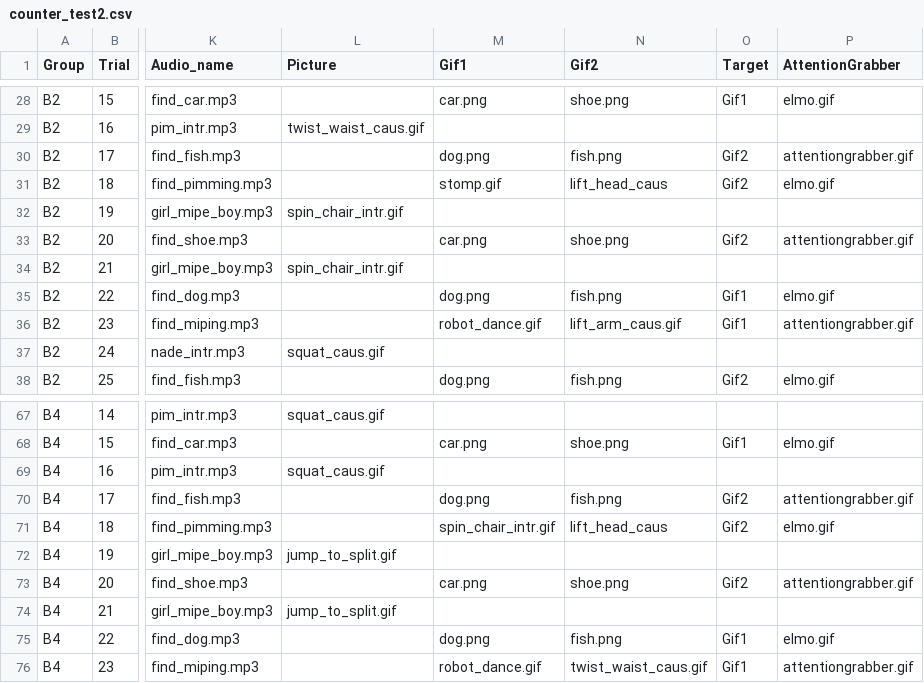
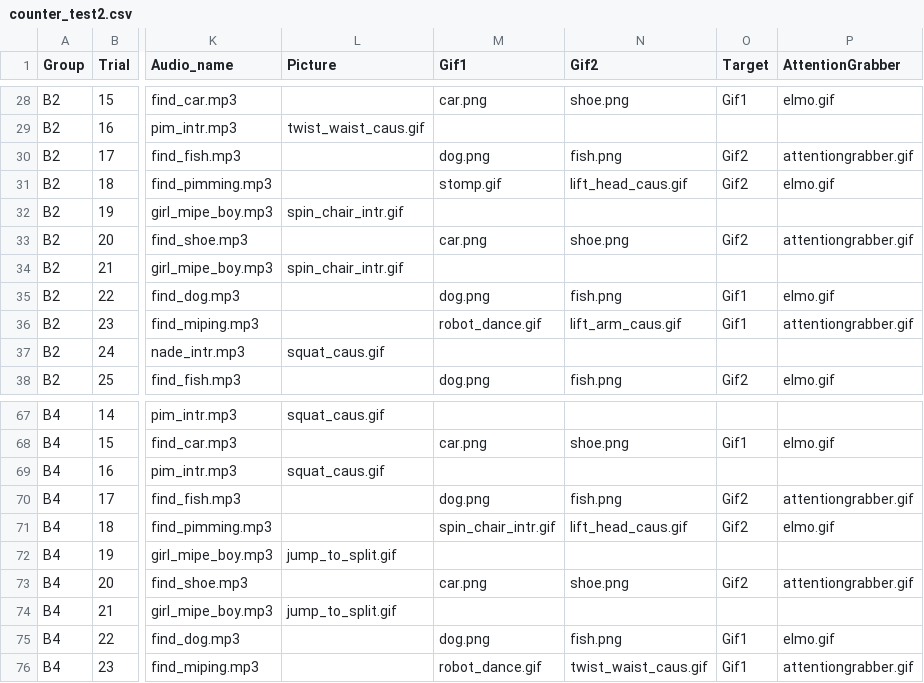
Before and after one commit to childlabusc/lookit-stimuli-template, a CSV file: counter_test2.csv, drawn as a sheet; only a part is shown, gaps mark what is left out; the diff names each change by its address in the sheet, - before the commit and + after, or states it on an @@ line.

Commit message:
Add files via upload

```diff
--- a/counter_test2.csv
+++ b/counter_test2.csv
-N31 (Gif2): lift_head_caus
+N31 (Gif2): lift_head_caus.gif
-N71 (Gif2): lift_head_caus
+N71 (Gif2): lift_head_caus.gif
```
